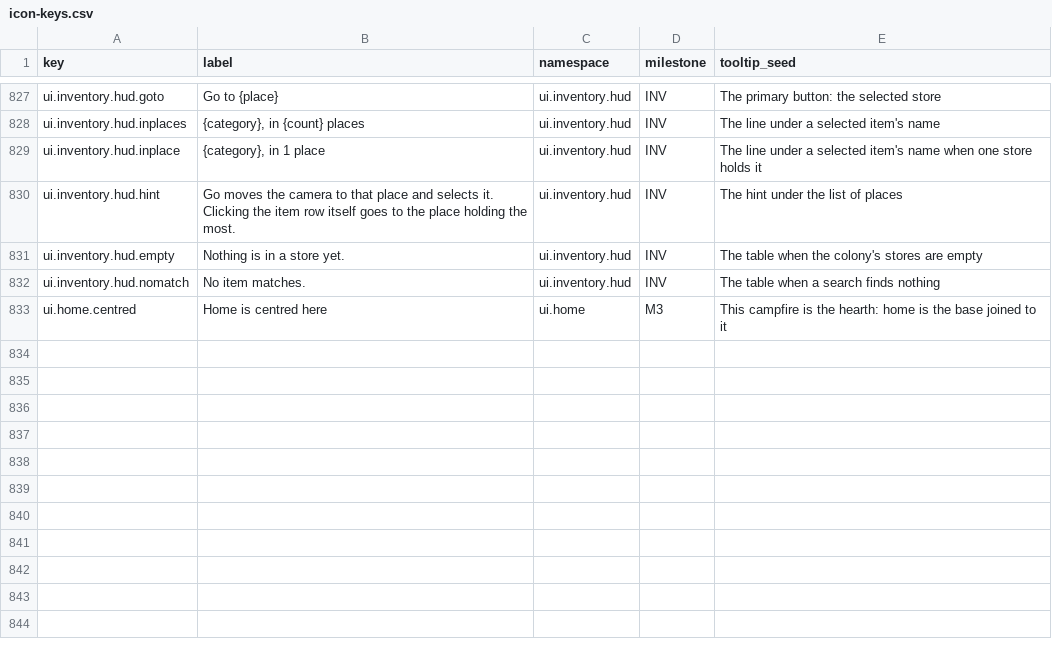
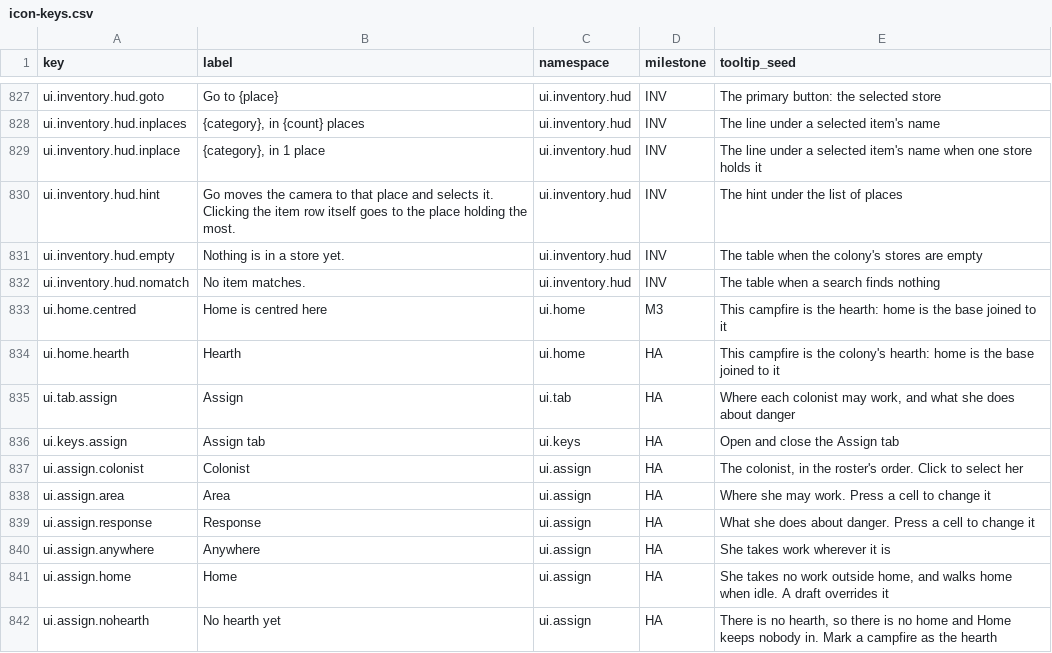
Before and after one commit to 1mitten/odyssey, a CSV file: docs/design/icon-keys.csv, drawn as a sheet; only a part is shown, gaps mark what is left out.

```diff
--- a/docs/design/icon-keys.csv
+++ b/docs/design/icon-keys.csv
@@ -833 +833,10 @@ ui.inventory.hud.nomatch,No item matches.,ui.inventory.hud,INV,The table when a
 ui.home.centred,Home is centred here,ui.home,M3,"This campfire is the hearth: home is the base joined to it"
+ui.home.hearth,Hearth,ui.home,HA,"This campfire is the colony's hearth: home is the base joined to it"
+ui.tab.assign,Assign,ui.tab,HA,"Where each colonist may work, and what she does about danger"
+ui.keys.assign,Assign tab,ui.keys,HA,"Open and close the Assign tab"
+ui.assign.colonist,Colonist,ui.assign,HA,"The colonist, in the roster's order. Click to select her"
+ui.assign.area,Area,ui.assign,HA,"Where she may work. Press a cell to change it"
+ui.assign.response,Response,ui.assign,HA,"What she does about danger. Press a cell to change it"
+ui.assign.anywhere,Anywhere,ui.assign,HA,"She takes work wherever it is"
+ui.assign.home,Home,ui.assign,HA,"She takes no work outside home, and walks home when idle. A draft overrides it"
+ui.assign.nohearth,No hearth yet,ui.assign,HA,"There is no hearth, so there is no home and Home keeps nobody in. Mark a campfire as the hearth"
```
Also changed, not shown: docs/design/icon-map.csv, 35 other files.
